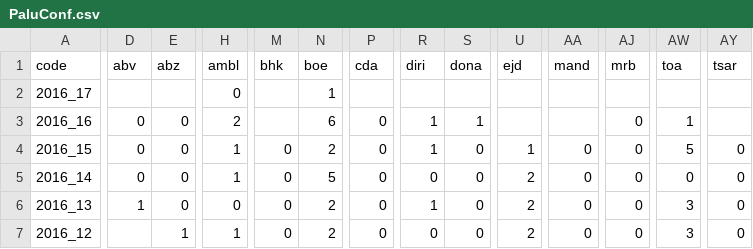
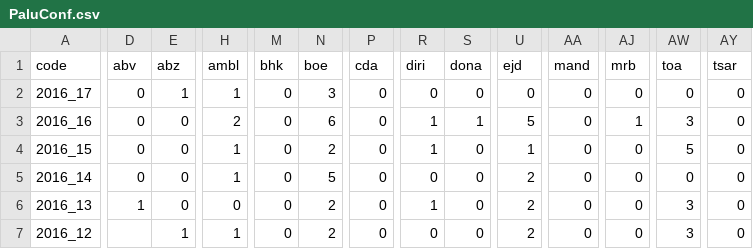
Before and after one commit to RanaivosonHerimanitra/Sentinel, a CSV file: data/PaluConf.csv, drawn as a sheet; only a part is shown, gaps mark what is left out; the diff covers the shown part only; the diff names each change by its address in the sheet, - before the commit and + after, or states it on an @@ line.

```diff
--- a/data/PaluConf.csv
+++ b/data/PaluConf.csv
-D2 (abv): (empty)
+D2 (abv): 0
-E2 (abz): (empty)
+E2 (abz): 1
-H2 (ambl): 0
+H2 (ambl): 1
-M2:M3 (bhk): (empty)
+M2:M3 (bhk): 0
-N2 (boe): 1
+N2 (boe): 3
-P2 (cda): (empty)
+P2 (cda): 0
-R2 (diri): (empty)
+R2 (diri): 0
-S2 (dona): (empty)
+S2 (dona): 0
-U2 (ejd): (empty)
+U2 (ejd): 0
-AA2:AA3 (mand): (empty)
+AA2:AA3 (mand): 0
-AJ2 (mrb): (empty)
+AJ2 (mrb): 0
-AW2 (toa): (empty)
+AW2 (toa): 0
-AY2:AY3 (tsar): (empty)
+AY2:AY3 (tsar): 0
-U3 (ejd): (empty)
+U3 (ejd): 5
-AJ3 (mrb): 0
+AJ3 (mrb): 1
-AW3 (toa): 1
+AW3 (toa): 3
```
Also changed, not shown: 18 edited cells elsewhere in this file, data/Consultations.csv, data/Diarrh.csv, 26 other files.
